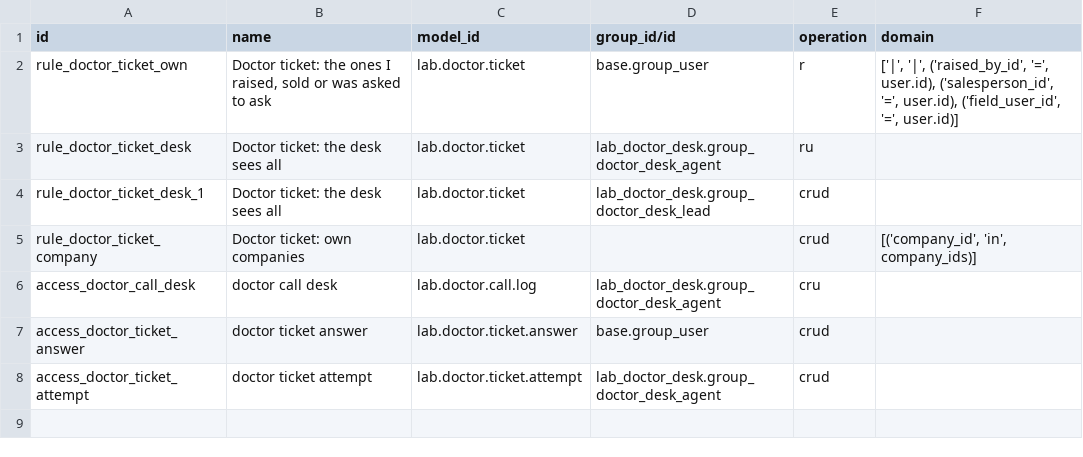
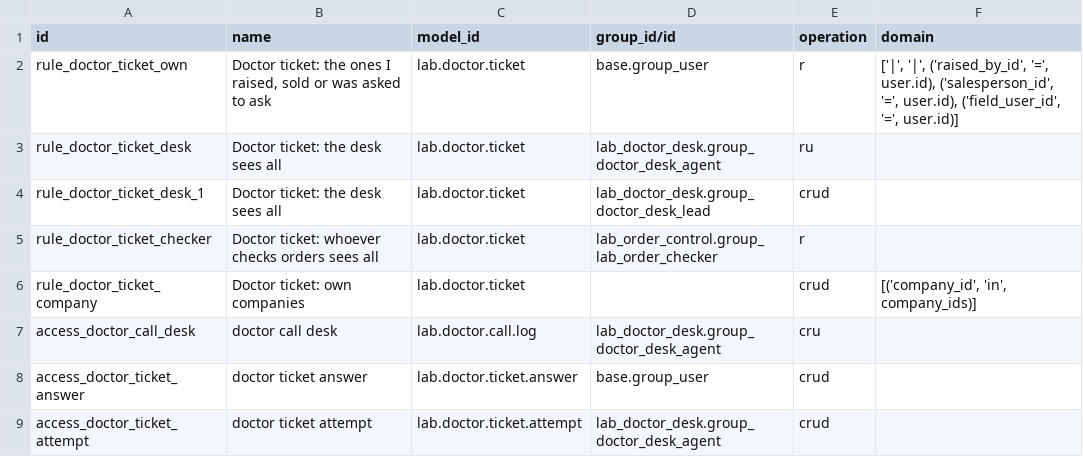
Before and after one commit to ebinpg777-design/arabian_dental, a CSV file: lab_doctor_desk/security/ir.access.csv, drawn as a sheet.

```diff
--- a/lab_doctor_desk/security/ir.access.csv
+++ b/lab_doctor_desk/security/ir.access.csv
@@ -4,2 +4,3 @@ rule_doctor_ticket_desk,Doctor ticket: the desk sees all,lab.doctor.ticket,lab_d
 rule_doctor_ticket_desk_1,Doctor ticket: the desk sees all,lab.doctor.ticket,lab_doctor_desk.group_doctor_desk_lead,crud,
+rule_doctor_ticket_checker,Doctor ticket: whoever checks orders sees all,lab.doctor.ticket,lab_order_control.group_lab_order_checker,r,
 rule_doctor_ticket_company,Doctor ticket: own companies,lab.doctor.ticket,,crud,"[('company_id', 'in', company_ids)]"
```
Also changed, not shown: 14 other files.
